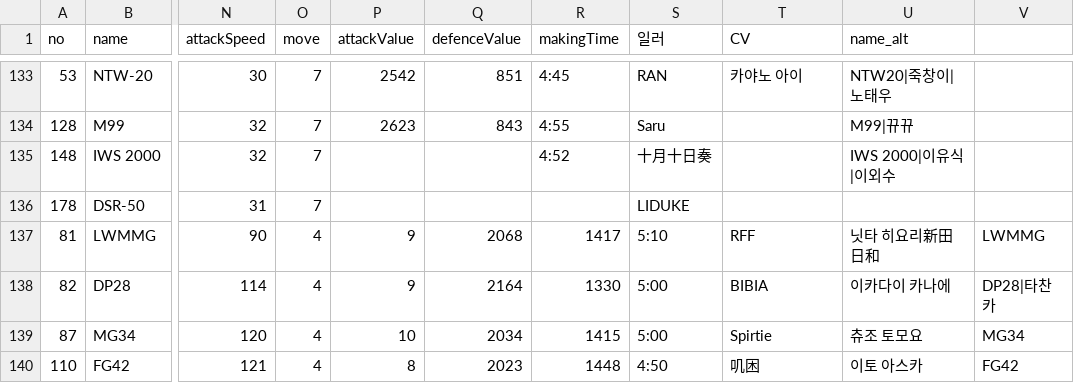
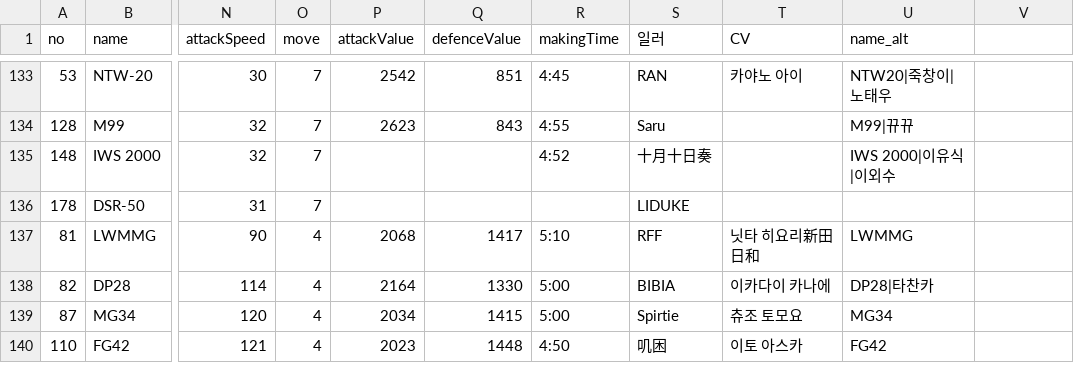
Before and after one commit to elfinxx/ddb_serve, a CSV file: conf/HG.csv, drawn as a sheet; only a part is shown, gaps mark what is left out; the diff covers the shown part only; the diff names each change by its address in the sheet, - before the commit and + after, or states it on an @@ line.

Commit message:
Change http method get -> post, Update doll data.

```diff
--- a/conf/HG.csv
+++ b/conf/HG.csv
-P137 (attackValue): 9
+P137 (attackValue): 2068
-Q137 (defenceValue): 2068
+Q137 (defenceValue): 1417
-R137 (makingTime): 1417
+R137 (makingTime): 5:10
-S137 (일러): 5:10
+S137 (일러): RFF
-T137 (CV): RFF
+T137 (CV): 닛타 히요리新田日和
-U137 (name_alt): 닛타 히요리新田日和
+U137 (name_alt): LWMMG
-V137: LWMMG
+V137: (empty)
-P138 (attackValue): 9
+P138 (attackValue): 2164
-Q138 (defenceValue): 2164
+Q138 (defenceValue): 1330
-R138 (makingTime): 1330
+R138 (makingTime): 5:00
-S138 (일러): 5:00
+S138 (일러): BIBIA
-T138 (CV): BIBIA
+T138 (CV): 이카다이 카나에
-U138 (name_alt): 이카다이 카나에
+U138 (name_alt): DP28|타찬카
-V138: DP28|타찬카
+V138: (empty)
-P139 (attackValue): 10
+P139 (attackValue): 2034
-Q139 (defenceValue): 2034
+Q139 (defenceValue): 1415
-R139 (makingTime): 1415
+R139 (makingTime): 5:00
-S139 (일러): 5:00
+S139 (일러): Spirtie
-T139 (CV): Spirtie
+T139 (CV): 츄조 토모요
-U139 (name_alt): 츄조 토모요
+U139 (name_alt): MG34
-V139: MG34
+V139: (empty)
-P140 (attackValue): 8
+P140 (attackValue): 2023
-Q140 (defenceValue): 2023
+Q140 (defenceValue): 1448
-R140 (makingTime): 1448
+R140 (makingTime): 4:50
-S140 (일러): 4:50
+S140 (일러): 叽困
-T140 (CV): 叽困
+T140 (CV): 이토 아스카
-U140 (name_alt): 이토 아스카
+U140 (name_alt): FG42
-V140: FG42
+V140: (empty)
```
Also changed, not shown: 115 edited cells elsewhere in this file, 11 other files.
